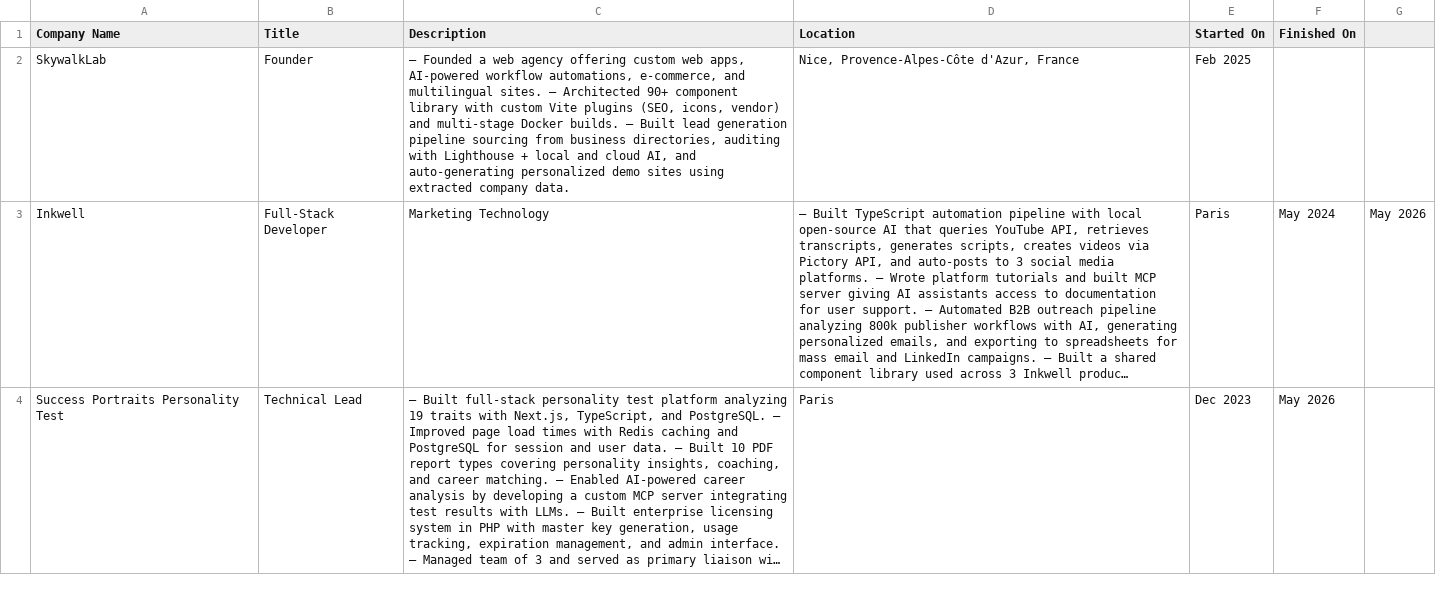
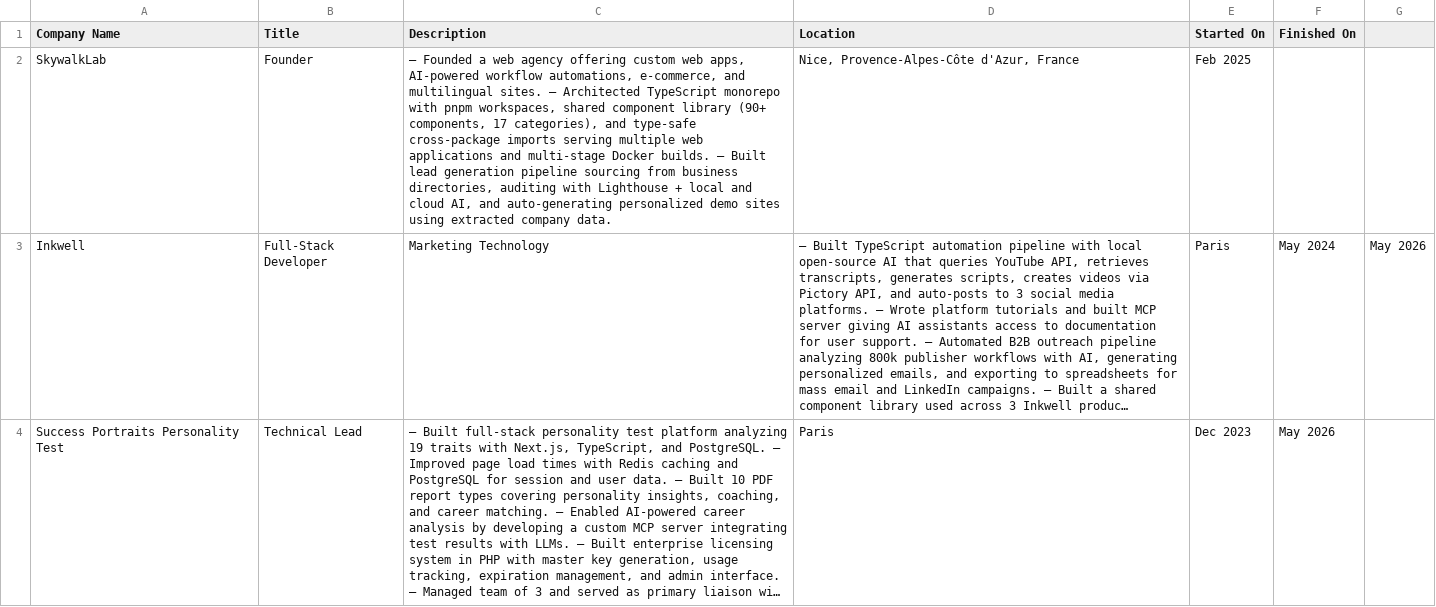
Before and after one commit to skywalklab/portfolio-mcp, a CSV file: src/lib/experience/linkedin-positions.csv, drawn as a sheet; only a part is shown; long unchanged cells end in …; the diff names each change by its address in the sheet, - before the commit and + after, or states it on an @@ line.

```diff
--- a/src/lib/experience/linkedin-positions.csv
+++ b/src/lib/experience/linkedin-positions.csv
-C2 (Description): …— Architected 90+ component library with custom Vite plugins (SEO, icons, vendor) and multi-stage…
+C2 (Description): …— Architected TypeScript monorepo with pnpm workspaces, shared component library (90+ components, 17 categories), and type-safe cross-package imports serving multiple web applications and multi-stage…
```
Also changed, not shown: 1 other file.
